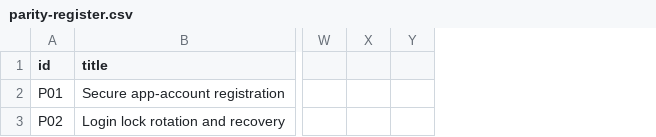
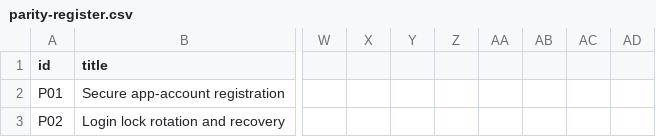
Before and after one commit to shahvikask/kosha, a CSV file: docs/implementation/parity-register.csv, drawn as a sheet; only a part is shown, gaps mark what is left out; removed rows and columns are numbered as before the commit, all else as after; the diff covers the shown part only; the diff names each change by its address in the sheet, - before the commit and + after, or states it on an @@ line.

```diff
--- a/docs/implementation/parity-register.csv
+++ b/docs/implementation/parity-register.csv
-column X, empty
+column X, empty
+column Y, empty
+column Z, empty
+column AA, empty
+column AB, empty
+column AC, empty
```
Also changed, not shown: 12 edited cells elsewhere in this file, 4 other files.
